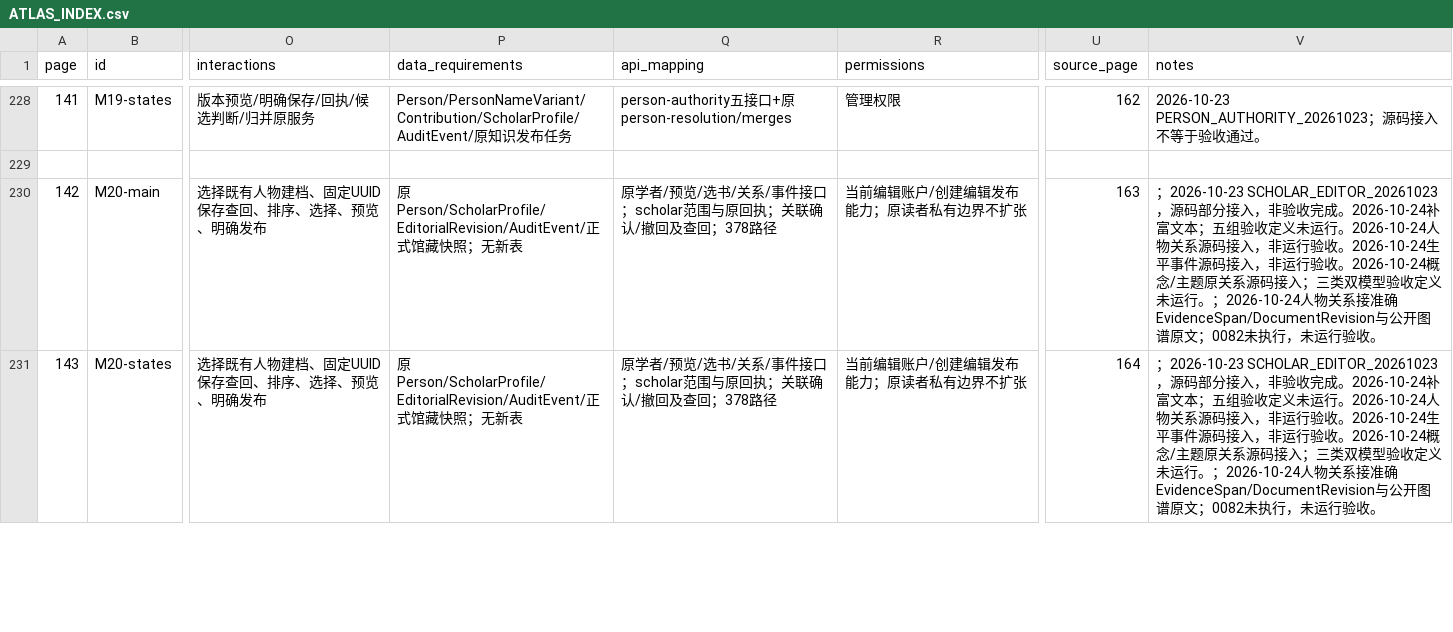
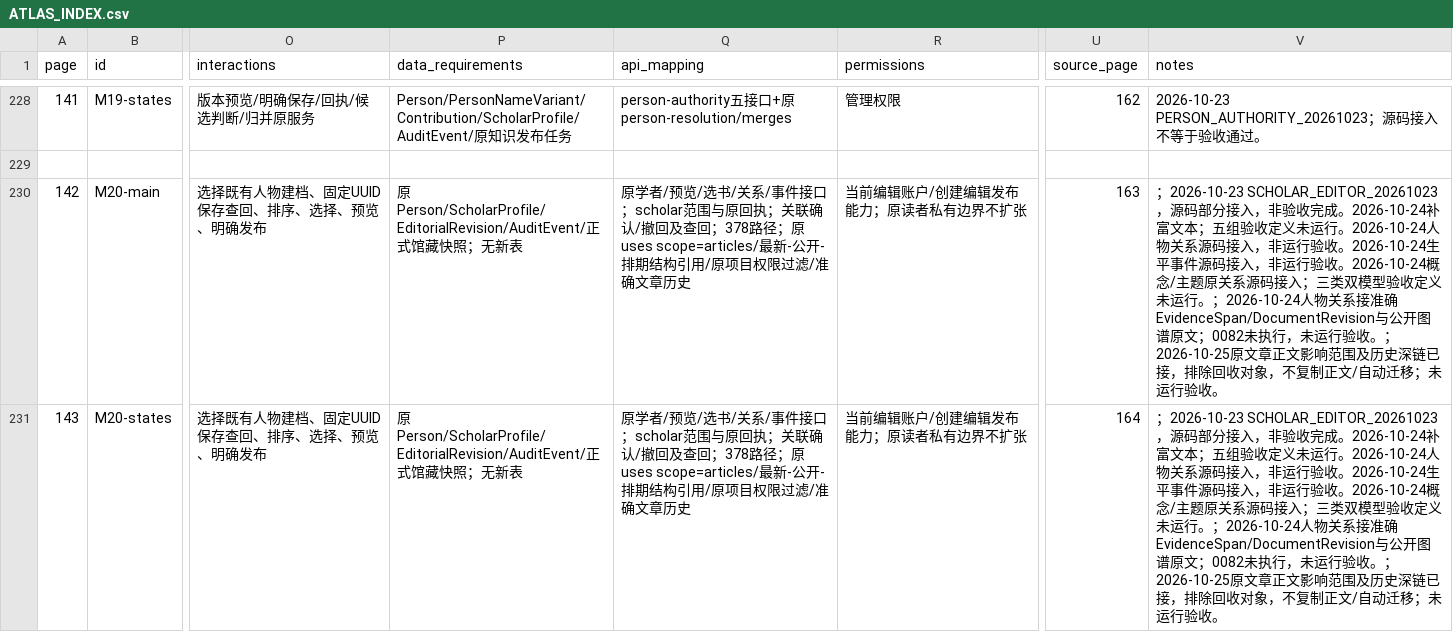
Before and after one commit to WinstonMo0807/social-theory-library, a CSV file: docs/stl4/ATLAS_INDEX.csv, drawn as a sheet; only a part is shown, gaps mark what is left out; the diff covers the shown part only; the diff names each change by its address in the sheet, - before the commit and + after, or states it on an @@ line.

Commit message:
feat(knowledge): trace article references to exact editorial revisions

```diff
--- a/docs/stl4/ATLAS_INDEX.csv
+++ b/docs/stl4/ATLAS_INDEX.csv
-Q230:Q231 (api_mapping): …；378路径
+Q230:Q231 (api_mapping): …；378路径；原uses scope=articles/最新-公开-排期结构引用/原项目权限过滤/准确文章历史
-V230:V231 (notes): …行验收。
+V230:V231 (notes): …行验收。；2026-10-25原文章正文影响范围及历史深链已接，排除回收对象，不复制正文/自动迁移；未运行验收。
```
Also changed, not shown: 4 edited cells elsewhere in this file, 17 other files.
